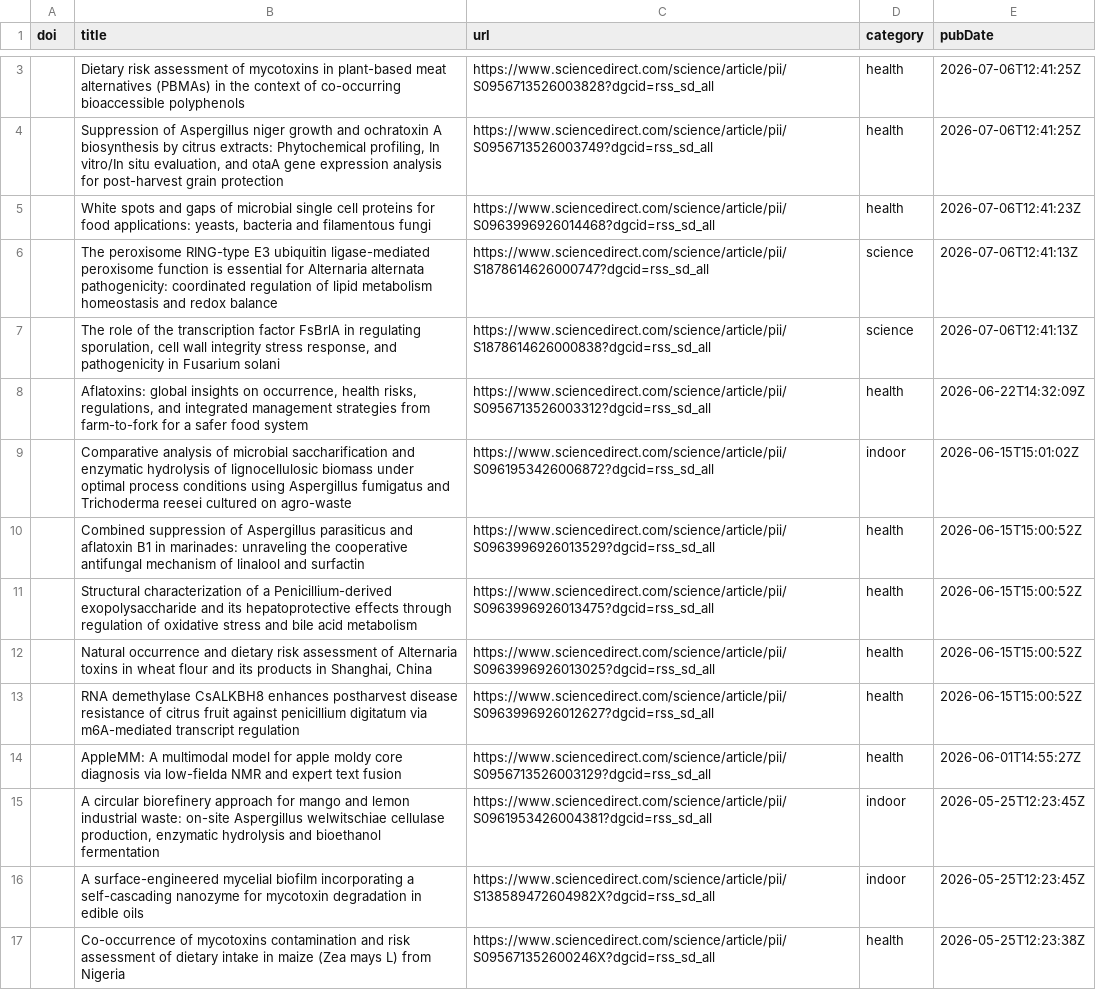
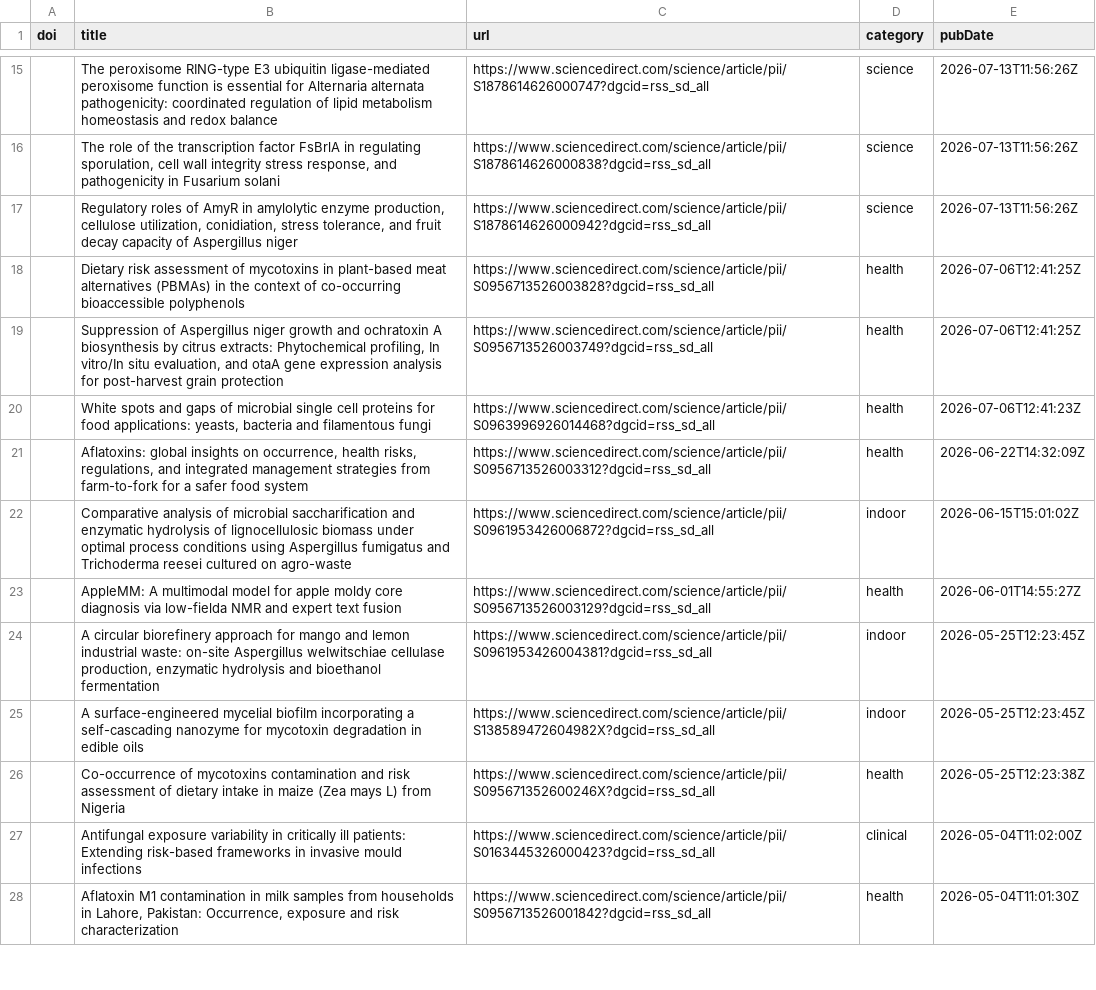
Before and after one commit to jamiejcross/planetmould, a CSV file: missing_abstracts.csv, drawn as a sheet; only a part is shown, gaps mark what is left out; the shorter side is filled out with more unchanged rows; removed rows and columns are numbered as before the commit, all else as after; the diff covers the shown part only; the diff names each change by its address in the sheet, - before the commit and + after, or states it on an @@ line.

```diff
--- a/missing_abstracts.csv
+++ b/missing_abstracts.csv
+row 15:  | The peroxisome RING-type E3 ubiquitin ligase-mediated peroxisome function is essential for Alternaria alternata pathogenicity: coordinated regulation of lipid metabolism homeostasis and redox balance | https://www.sciencedirect.com/science/article/pii/S1878614626000747?dgcid=rss_sd_all | science | 2026-07-13T11:56:26Z
+row 16:  | The role of the transcription factor FsBrlA in regulating sporulation, cell wall integrity stress response, and pathogenicity in Fusarium solani | https://www.sciencedirect.com/science/article/pii/S1878614626000838?dgcid=rss_sd_all | science | 2026-07-13T11:56:26Z
+row 17:  | Regulatory roles of AmyR in amylolytic enzyme production, cellulose utilization, conidiation, stress tolerance, and fruit decay capacity of Aspergillus niger | https://www.sciencedirect.com/science/article/pii/S1878614626000942?dgcid=rss_sd_all | science | 2026-07-13T11:56:26Z
-row 6:  | The peroxisome RING-type E3 ubiquitin ligase-mediated peroxisome function is essential for Alternaria alternata pathogenicity: coordinated regulation of lipid metabolism homeostasis and redox balance | https://www.sciencedirect.com/science/article/pii/S1878614626000747?dgcid=rss_sd_all | science | 2026-07-06T12:41:13Z
-row 7:  | The role of the transcription factor FsBrlA in regulating sporulation, cell wall integrity stress response, and pathogenicity in Fusarium solani | https://www.sciencedirect.com/science/article/pii/S1878614626000838?dgcid=rss_sd_all | science | 2026-07-06T12:41:13Z
-row 10:  | Combined suppression of Aspergillus parasiticus and aflatoxin B1 in marinades: unraveling the cooperative antifungal mechanism of linalool and surfactin | https://www.sciencedirect.com/science/article/pii/S0963996926013529?dgcid=rss_sd_all | health | 2026-06-15T15:00:52Z
-row 11:  | Structural characterization of a Penicillium-derived exopolysaccharide and its hepatoprotective effects through regulation of oxidative stress and bile acid metabolism | https://www.sciencedirect.com/science/article/pii/S0963996926013475?dgcid=rss_sd_all | health | 2026-06-15T15:00:52Z
-row 12:  | Natural occurrence and dietary risk assessment of Alternaria toxins in wheat flour and its products in Shanghai, China | https://www.sciencedirect.com/science/article/pii/S0963996926013025?dgcid=rss_sd_all | health | 2026-06-15T15:00:52Z
-row 13:  | RNA demethylase CsALKBH8 enhances postharvest disease resistance of citrus fruit against penicillium digitatum via m6A-mediated transcript regulation | https://www.sciencedirect.com/science/article/pii/S0963996926012627?dgcid=rss_sd_all | health | 2026-06-15T15:00:52Z
```
Also changed, not shown: 12 added rows and 3 edited cells elsewhere in this file, 4 other files.
